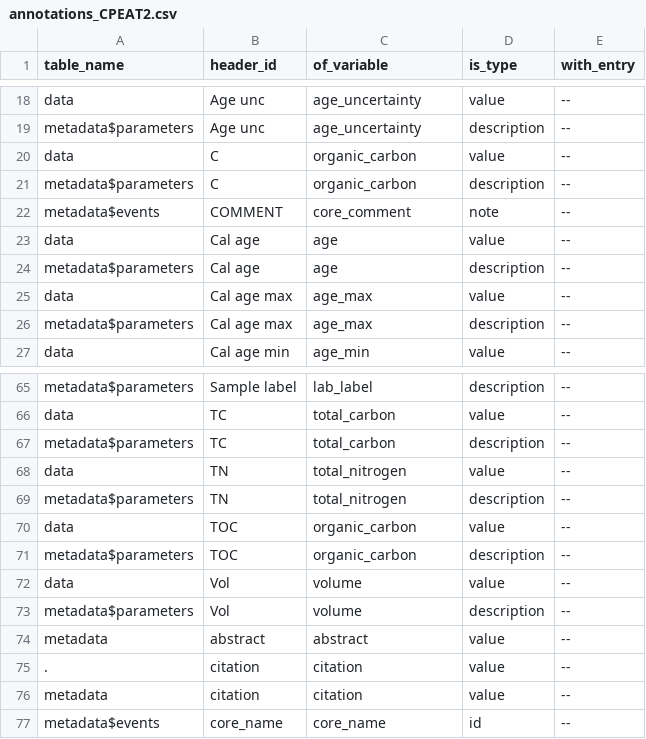
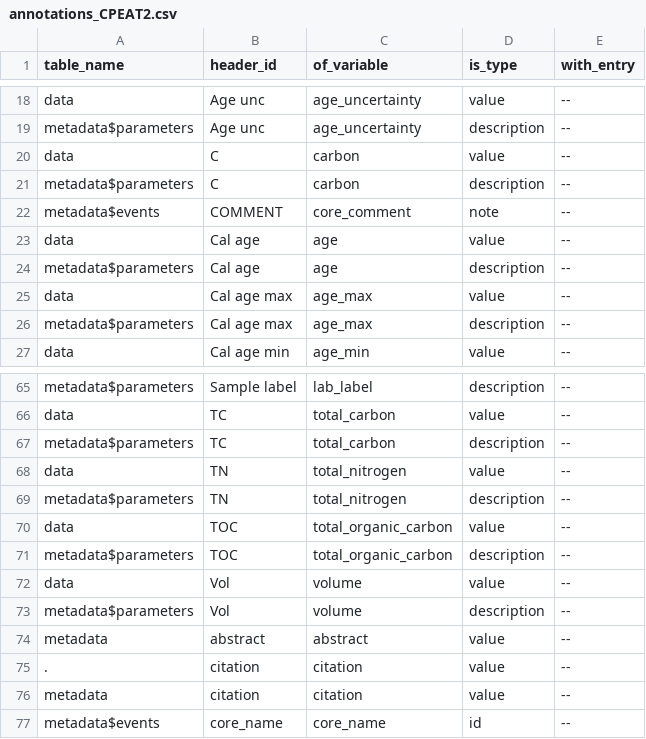
Before and after one commit to ktoddbrown/SoilDRaH, a CSV file: data/annotations_CPEAT2.csv, drawn as a sheet; only a part is shown, gaps mark what is left out.

Commit message:
renamed of_variable for C % and TOC with carbon and total_organic_carbon respectively.

```diff
--- a/data/annotations_CPEAT2.csv
+++ b/data/annotations_CPEAT2.csv
@@ -19,4 +19,4 @@ data,Age unc,age_uncertainty,value,--
 metadata$parameters,Age unc,age_uncertainty,description,--
-data,C,organic_carbon,value,--
-metadata$parameters,C,organic_carbon,description,--
+data,C,carbon,value,--
+metadata$parameters,C,carbon,description,--
 metadata$events,COMMENT,core_comment,note,--
@@ -69,4 +69,4 @@ data,TN,total_nitrogen,value,--
 metadata$parameters,TN,total_nitrogen,description,--
-data,TOC,organic_carbon,value,--
-metadata$parameters,TOC,organic_carbon,description,--
+data,TOC,total_organic_carbon,value,--
+metadata$parameters,TOC,total_organic_carbon,description,--
 data,Vol,volume,value,--
```
